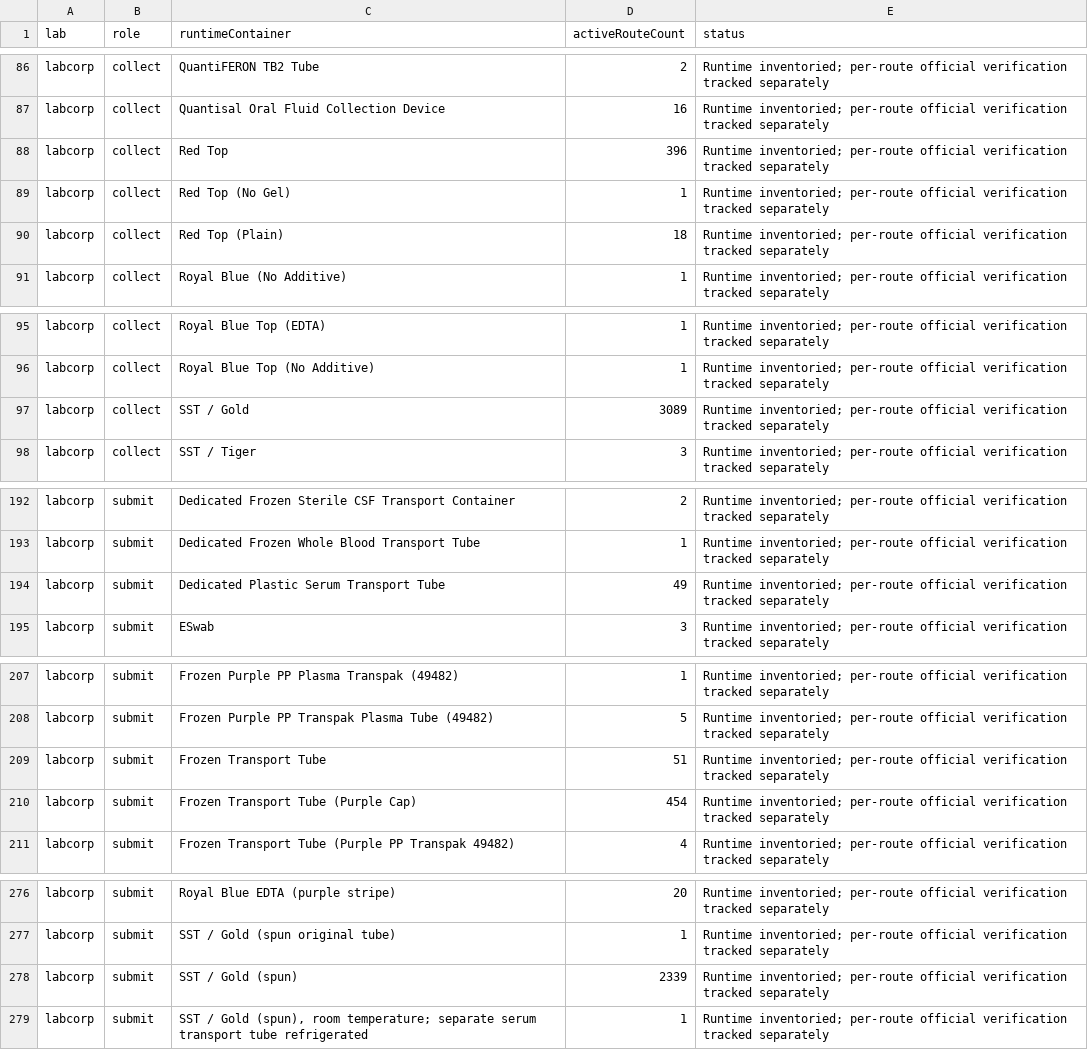
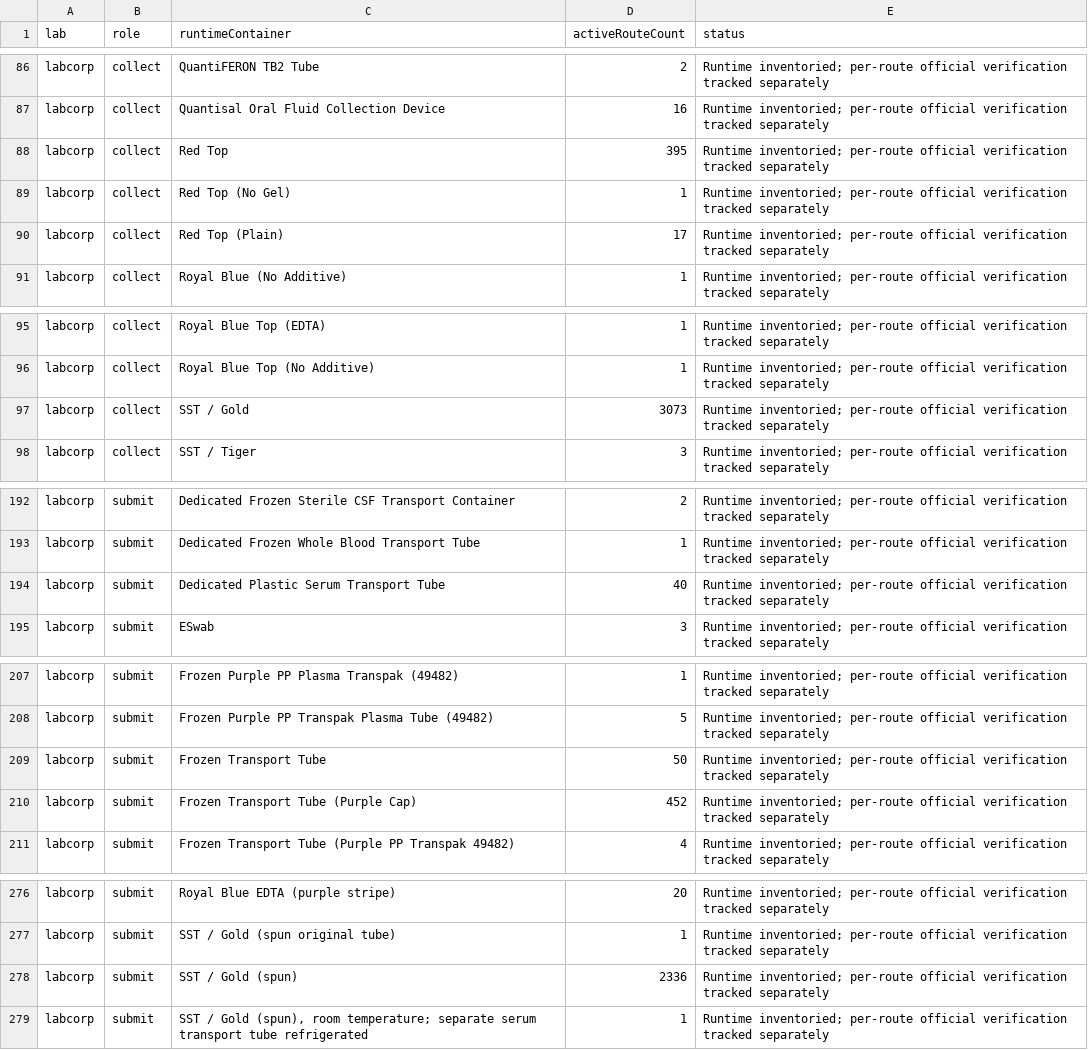
Before and after one commit to 5amlim/Lab-Calculator, a CSV file: audits/master/CONTAINER_MAPPING_AUDIT.csv, drawn as a sheet; only a part is shown, gaps mark what is left out; the diff covers the shown part only.

Commit message:
Reconcile Labcorp sources: audits/master/CONTAINER_MAPPING_AUDIT.csv

```diff
--- a/audits/master/CONTAINER_MAPPING_AUDIT.csv
+++ b/audits/master/CONTAINER_MAPPING_AUDIT.csv
@@ -87,5 +87,5 @@ labcorp,collect,QuantiFERON TB2 Tube,2,Runtime inventoried; per-route official v
 labcorp,collect,Quantisal Oral Fluid Collection Device,16,Runtime inventoried; per-route official verification tracked separately
-labcorp,collect,Red Top,396,Runtime inventoried; per-route official verification tracked separately
+labcorp,collect,Red Top,395,Runtime inventoried; per-route official verification tracked separately
 labcorp,collect,Red Top (No Gel),1,Runtime inventoried; per-route official verification tracked separately
-labcorp,collect,Red Top (Plain),18,Runtime inventoried; per-route official verification tracked separately
+labcorp,collect,Red Top (Plain),17,Runtime inventoried; per-route official verification tracked separately
 labcorp,collect,Royal Blue (No Additive),1,Runtime inventoried; per-route official verification tracked separately
@@ -96,3 +96,3 @@ labcorp,collect,Royal Blue Top (EDTA),1,Runtime inventoried; per-route official
 labcorp,collect,Royal Blue Top (No Additive),1,Runtime inventoried; per-route official verification tracked separately
-labcorp,collect,SST / Gold,3089,Runtime inventoried; per-route official verification tracked separately
+labcorp,collect,SST / Gold,3073,Runtime inventoried; per-route official verification tracked separately
 labcorp,collect,SST / Tiger,3,Runtime inventoried; per-route official verification tracked separately
@@ -193,3 +193,3 @@ labcorp,submit,Dedicated Frozen Sterile CSF Transport Container,2,Runtime invent
 labcorp,submit,Dedicated Frozen Whole Blood Transport Tube,1,Runtime inventoried; per-route official verification tracked separately
-labcorp,submit,Dedicated Plastic Serum Transport Tube,49,Runtime inventoried; per-route official verification tracked separately
+labcorp,submit,Dedicated Plastic Serum Transport Tube,40,Runtime inventoried; per-route official verification tracked separately
 labcorp,submit,ESwab,3,Runtime inventoried; per-route official verification tracked separately
@@ -208,4 +208,4 @@ labcorp,submit,Frozen Purple PP Plasma Transpak (49482),1,Runtime inventoried; p
 labcorp,submit,Frozen Purple PP Transpak Plasma Tube (49482),5,Runtime inventoried; per-route official verification tracked separately
-labcorp,submit,Frozen Transport Tube,51,Runtime inventoried; per-route official verification tracked separately
-labcorp,submit,Frozen Transport Tube (Purple Cap),454,Runtime inventoried; per-route official verification tracked separately
+labcorp,submit,Frozen Transport Tube,50,Runtime inventoried; per-route official verification tracked separately
+labcorp,submit,Frozen Transport Tube (Purple Cap),452,Runtime inventoried; per-route official verification tracked separately
 labcorp,submit,Frozen Transport Tube (Purple PP Transpak 49482),4,Runtime inventoried; per-route official verification tracked separately
@@ -277,3 +277,3 @@ labcorp,submit,Royal Blue EDTA (purple stripe),20,Runtime inventoried; per-route
 labcorp,submit,SST / Gold (spun original tube),1,Runtime inventoried; per-route official verification tracked separately
-labcorp,submit,SST / Gold (spun),2339,Runtime inventoried; per-route official verification tracked separately
+labcorp,submit,SST / Gold (spun),2336,Runtime inventoried; per-route official verification tracked separately
 labcorp,submit,"SST / Gold (spun), room temperature; separate serum transport tube refrigerated",1,Runtime inventoried; per-route official verification tracked separately
```
Also changed, not shown: 1 edited cell elsewhere in this file.
